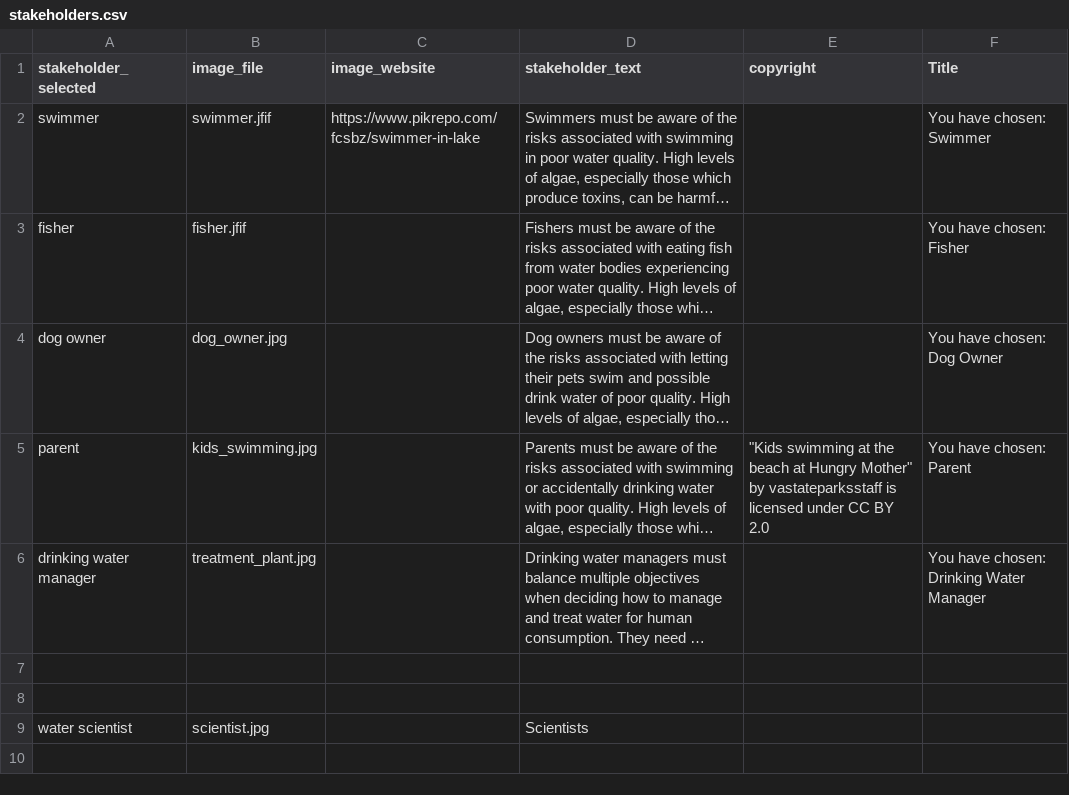
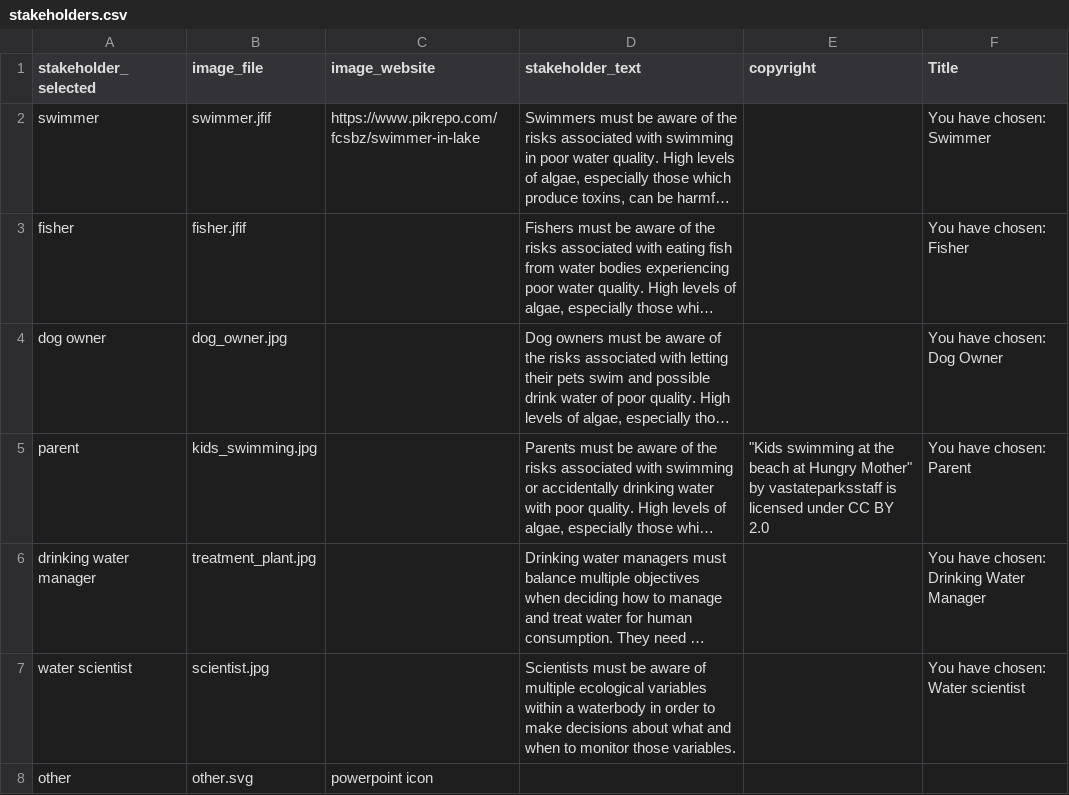
Before and after one commit to MacrosystemsEDDIE/module8, a CSV file: data/stakeholders.csv, drawn as a sheet; long unchanged cells end in …; removed rows and columns are numbered as before the commit, all else as after; the diff names each change by its address in the sheet, - before the commit and + after, or states it on an @@ line.

Commit message:
remove manager, add scientist and other

```diff
--- a/data/stakeholders.csv
+++ b/data/stakeholders.csv
-row 7: (empty)
-row 8: (empty)
-D7 (stakeholder_text): Scientists
+D7 (stakeholder_text): Scientists must be aware of multiple ecological variables within a waterbody in order to make decisions about what and when to monitor those variables.
-F7 (Title): (empty)
+F7 (Title): You have chosen: Water scientist
+row 8: other | other.svg | powerpoint icon
```
